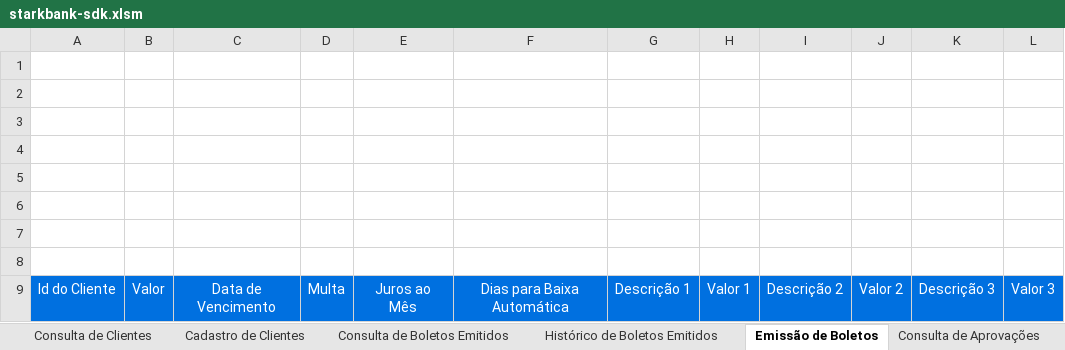
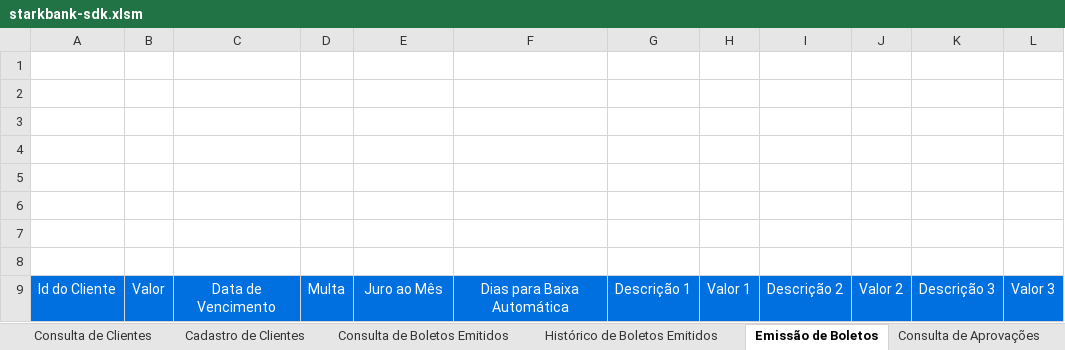
Before and after one commit to starkbank/sdk-excel, an Excel workbook: starkbank-sdk.xlsm, sheet Emissão de Boletos, drawn as a sheet; values as stored, in another font and other column widths than the file's, no borders; charts and pictures not drawn; the diff names each change by its address in the sheet, - before the commit and + after, or states it on an @@ line.

Commit message:
Migrate all to V2 except create boleto

```diff
--- a/starkbank-sdk.xlsm (sheet Emissão de Boletos)
+++ b/starkbank-sdk.xlsm (sheet Emissão de Boletos)
-E9: Juros ao Mês
+E9: Juro ao Mês
```
Also changed, not shown: sheet Consulta de Aprovações, sheet Principal, charts or pictures, 40 other files.
